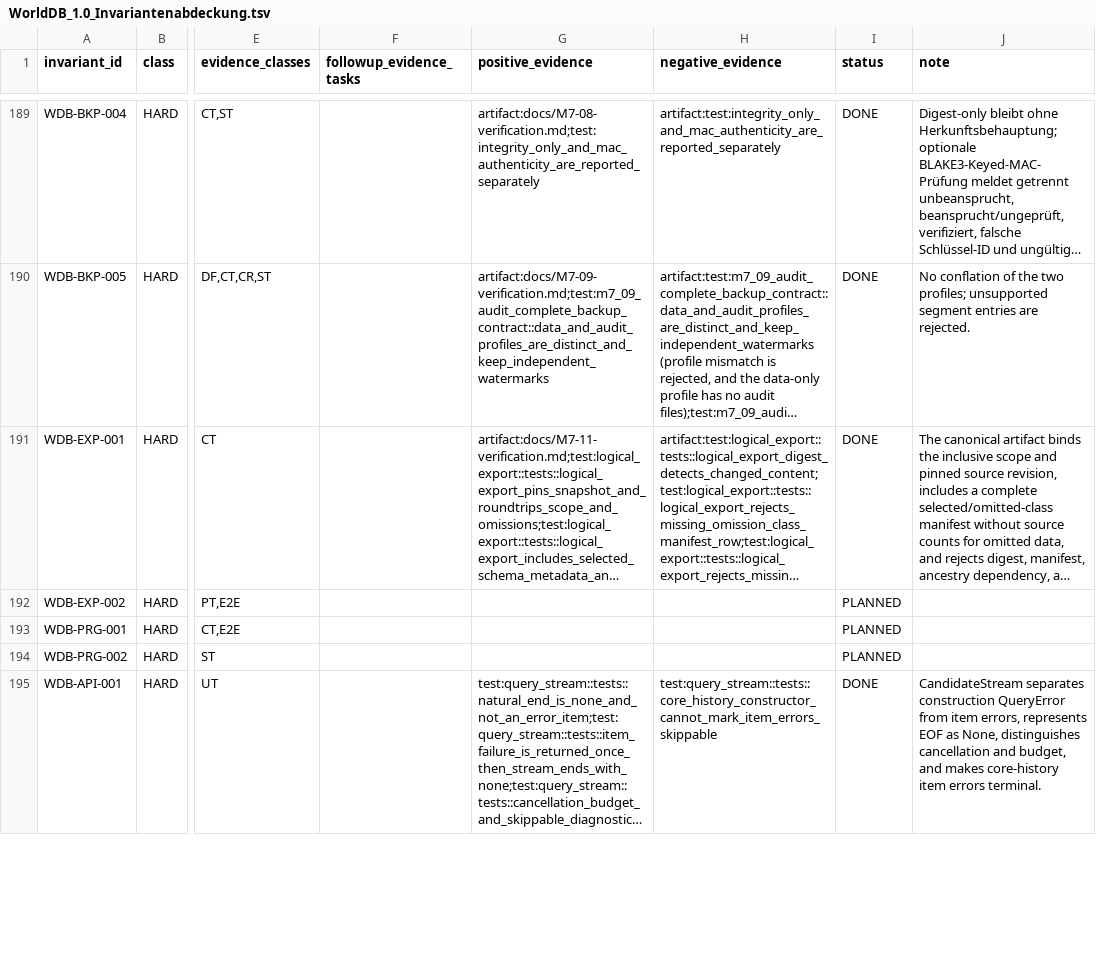
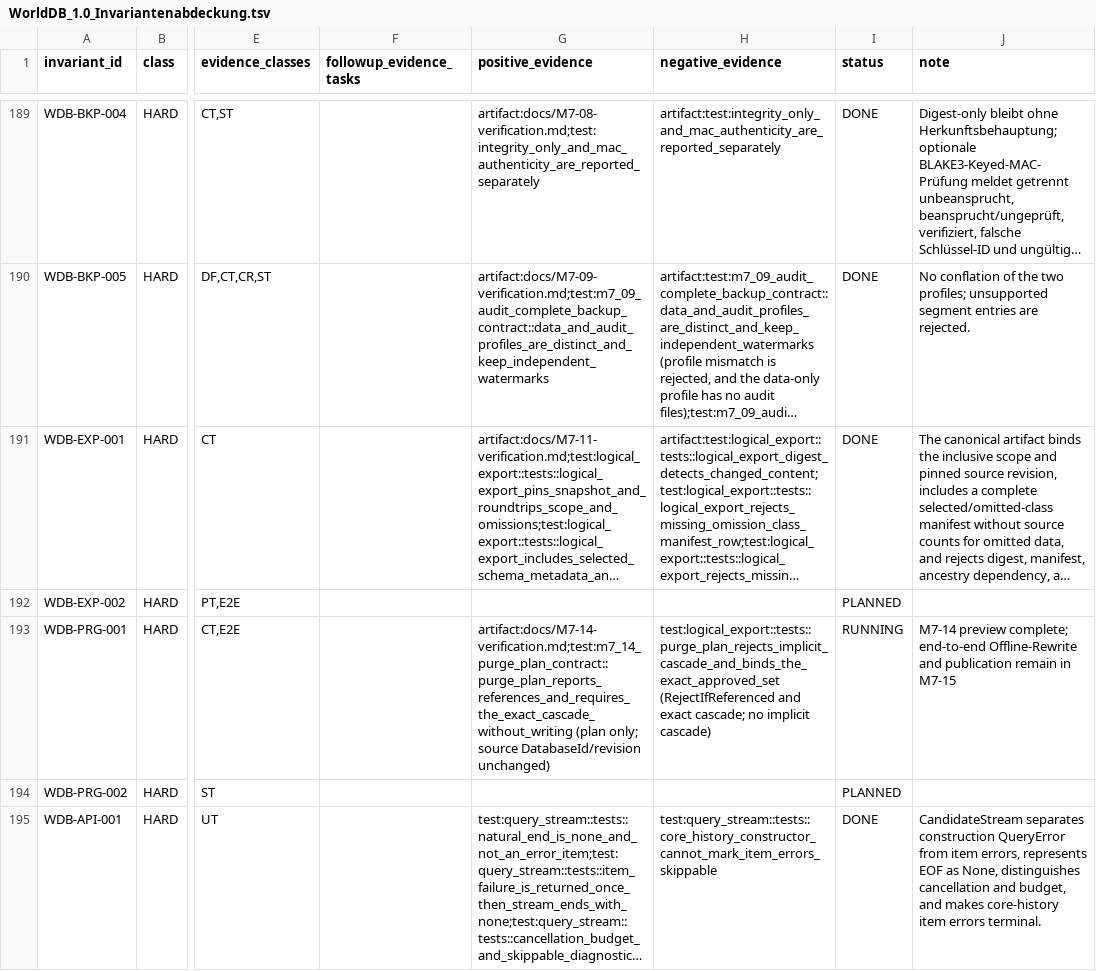
Before and after one commit to klarck36/WorldDB, a TSV file: WorldDB_1.0_Invariantenabdeckung.tsv, drawn as a sheet; only a part is shown, gaps mark what is left out; long unchanged cells end in …; the diff names each change by its address in the sheet, - before the commit and + after, or states it on an @@ line.

```diff
--- a/WorldDB_1.0_Invariantenabdeckung.tsv
+++ b/WorldDB_1.0_Invariantenabdeckung.tsv
-G193 (positive_evidence): (empty)
+G193 (positive_evidence): artifact:docs/M7-14-verification.md;test:m7_14_purge_plan_contract::purge_plan_reports_references_and_requires_the_exact_cascade_without_writing (plan only; source DatabaseId/revision unchanged)
-H193 (negative_evidence): (empty)
+H193 (negative_evidence): test:logical_export::tests::purge_plan_rejects_implicit_cascade_and_binds_the_exact_approved_set (RejectIfReferenced and exact cascade; no implicit cascade)
-I193 (status): PLANNED
+I193 (status): RUNNING
-J193 (note): (empty)
+J193 (note): M7-14 preview complete; end-to-end Offline-Rewrite and publication remain in M7-15
```
Also changed, not shown: WorldDB_1.0_Taskregister.tsv, 11 other files.
